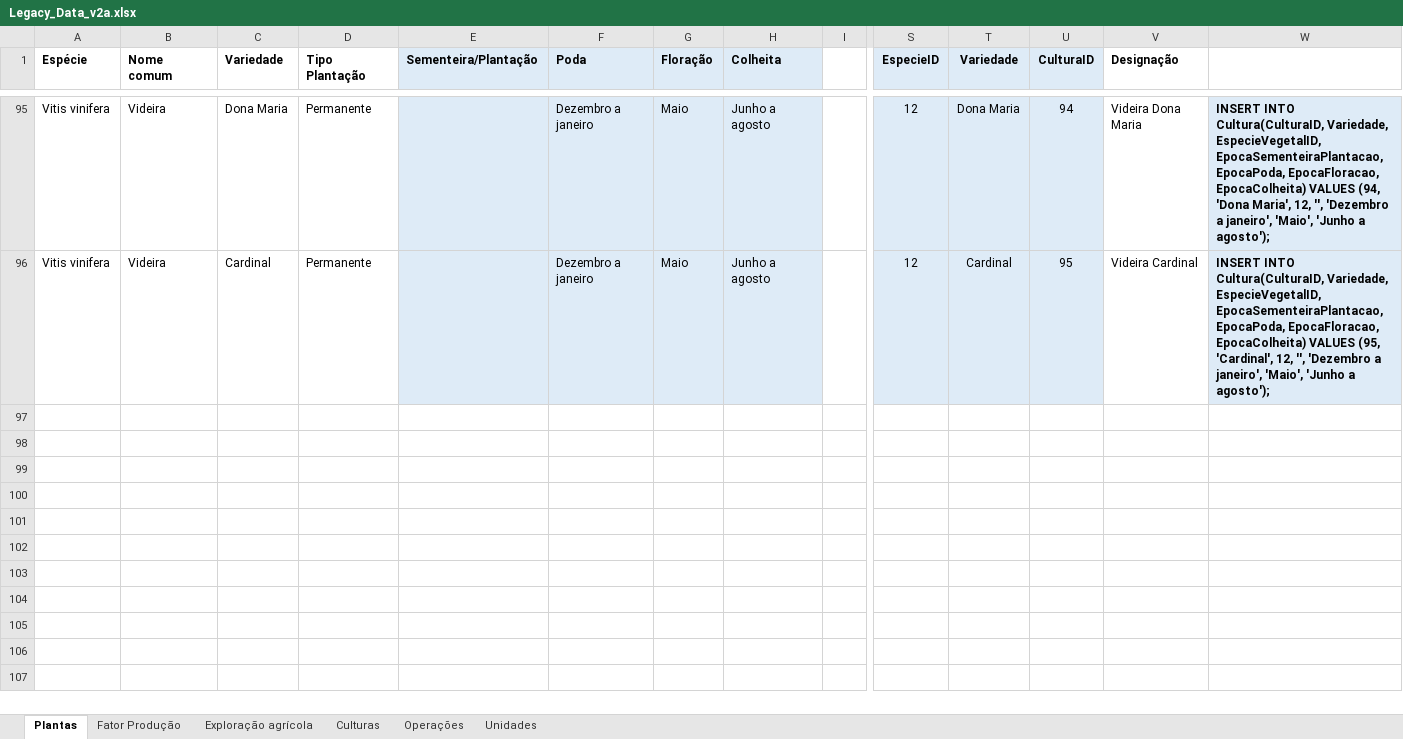
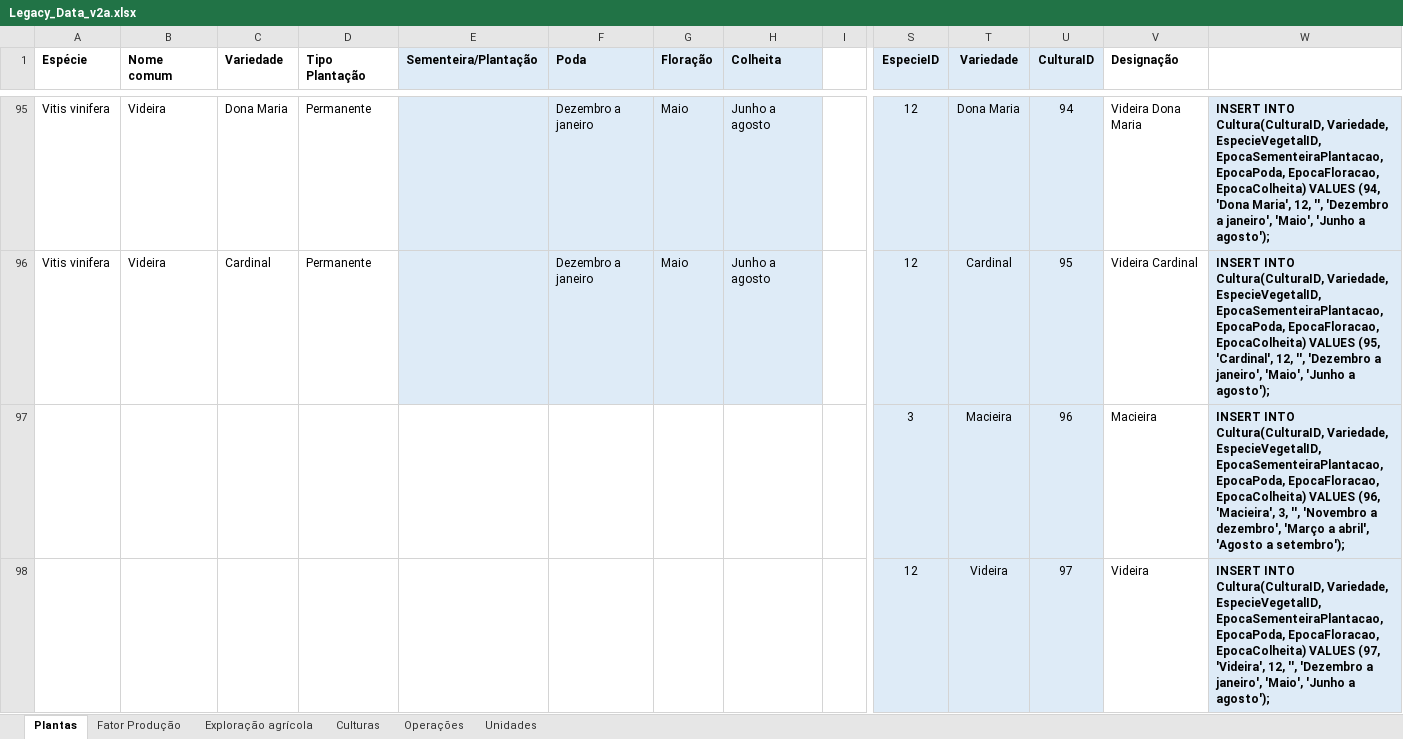
Before and after one commit to JoelBrunoFerreira/isep-lapr3, an Excel workbook: docs/Sprint_1/US_BD_04/Legacy_Data_v2a.xlsx, sheet Plantas, drawn as a sheet; only a part is shown, gaps mark what is left out; values as stored, in another font and other column widths than the file's, no borders; rows hold the shown columns only; the diff names each change by its address in the sheet, - before the commit and + after, or states it on an @@ line.

Commit message:
Update LAPR3US02 + 'final' inserts

```diff
--- a/docs/Sprint_1/US_BD_04/Legacy_Data_v2a.xlsx (sheet Plantas)
+++ b/docs/Sprint_1/US_BD_04/Legacy_Data_v2a.xlsx (sheet Plantas)
+row 97:  |  |  |  |  |  |  |  |  | 3 | Macieira | 96 | Macieira | INSERT INTO Cultura(CulturaID, Variedade, EspecieVegetalID, EpocaSementeiraPlantacao, EpocaPoda, EpocaFloracao, EpocaColheita) VALUES (96, 'Macieira', 3, '', 'Novembro a dezembro', 'Março a abril', 'Agosto a setembro');
+row 98:  |  |  |  |  |  |  |  |  | 12 | Videira | 97 | Videira | INSERT INTO Cultura(CulturaID, Variedade, EspecieVegetalID, EpocaSementeiraPlantacao, EpocaPoda, EpocaFloracao, EpocaColheita) VALUES (97, 'Videira', 12, '', 'Dezembro a janeiro', 'Maio', 'Junho a agosto');
```
Also changed, not shown: sheet Operações, formulas that keep their value, 6 other files.
